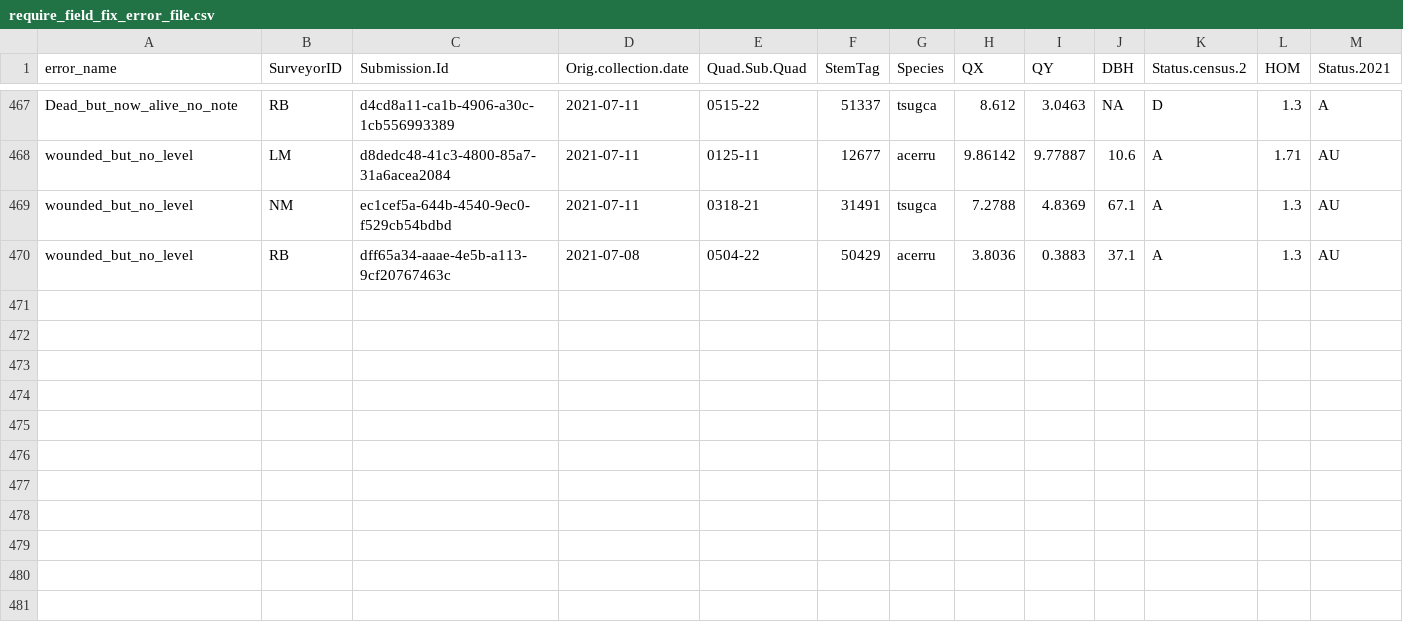
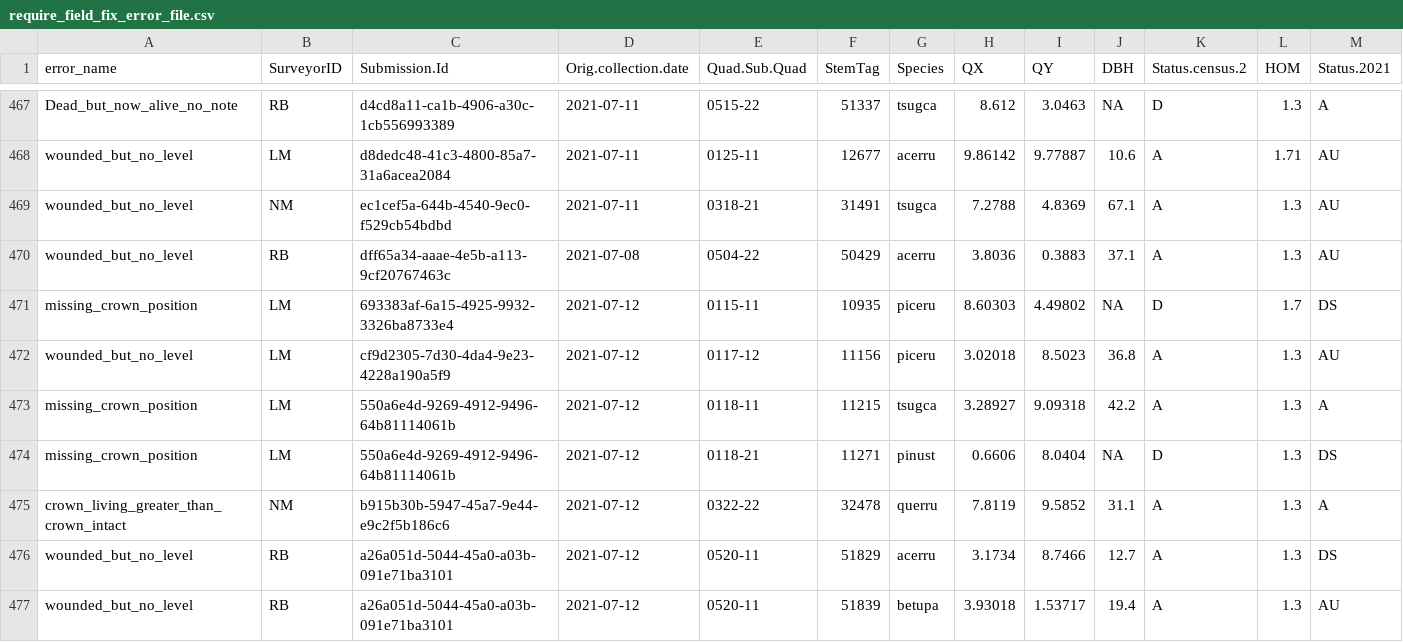
Before and after one commit to SCBI-ForestGEO/HarvardMortality, a CSV file: testthat/reports/trace_of_reports/require_field_fix_error_file.csv, drawn as a sheet; only a part is shown, gaps mark what is left out; rows hold the shown columns only; the diff names each change by its address in the sheet, - before the commit and + after, or states it on an @@ line.

```diff
--- a/testthat/reports/trace_of_reports/require_field_fix_error_file.csv
+++ b/testthat/reports/trace_of_reports/require_field_fix_error_file.csv
+row 471: missing_crown_position | LM | 693383af-6a15-4925-9932-3326ba8733e4 | 2021-07-12 | 0115-11 | 10935 | piceru | 8.60303 | 4.49802 | NA | D | 1.7 | DS
+row 472: wounded_but_no_level | LM | cf9d2305-7d30-4da4-9e23-4228a190a5f9 | 2021-07-12 | 0117-12 | 11156 | piceru | 3.02018 | 8.5023 | 36.8 | A | 1.3 | AU
+row 473: missing_crown_position | LM | 550a6e4d-9269-4912-9496-64b81114061b | 2021-07-12 | 0118-11 | 11215 | tsugca | 3.28927 | 9.09318 | 42.2 | A | 1.3 | A
+row 474: missing_crown_position | LM | 550a6e4d-9269-4912-9496-64b81114061b | 2021-07-12 | 0118-21 | 11271 | pinust | 0.6606 | 8.0404 | NA | D | 1.3 | DS
+row 475: crown_living_greater_than_crown_intact | NM | b915b30b-5947-45a7-9e44-e9c2f5b186c6 | 2021-07-12 | 0322-22 | 32478 | querru | 7.8119 | 9.5852 | 31.1 | A | 1.3 | A
+row 476: wounded_but_no_level | RB | a26a051d-5044-45a0-a03b-091e71ba3101 | 2021-07-12 | 0520-11 | 51829 | acerru | 3.1734 | 8.7466 | 12.7 | A | 1.3 | DS
+row 477: wounded_but_no_level | RB | a26a051d-5044-45a0-a03b-091e71ba3101 | 2021-07-12 | 0520-11 | 51839 | betupa | 3.93018 | 1.53717 | 19.4 | A | 1.3 | AU
```
Also changed, not shown: testthat/reports/requires_field_fix/require_field_fix_error_file.csv, testthat/reports/trace_of_reports/quadrat_censused_missing_stems.csv, 5 other files.
